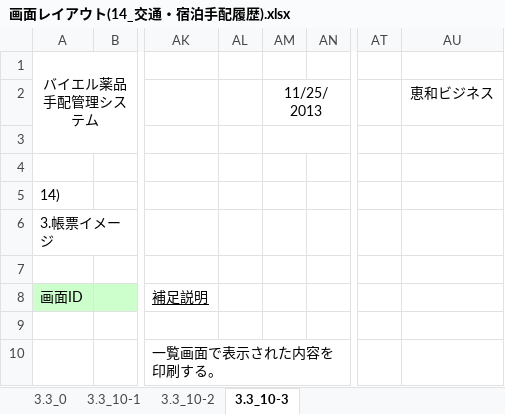
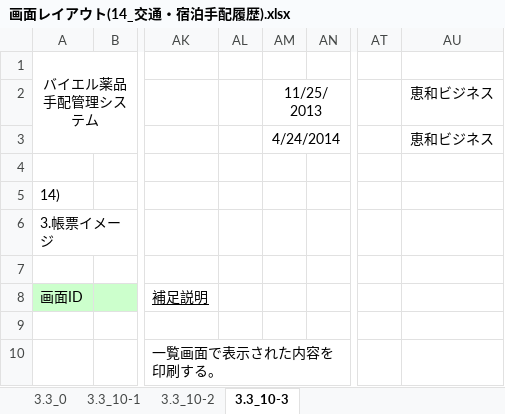
Before and after one commit to MakoYamada/pj_monolith, an Excel workbook: 20 開発資料/02.画面、帳票設計/画面レイアウト(14_交通・宿泊手配履歴).xlsx, sheet 3.3_10-3, drawn as a sheet; only a part is shown, gaps mark what is left out; values as stored, in another font and other column widths than the file's, no borders; charts and pictures not drawn; the diff names each change by its address in the sheet, - before the commit and + after, or states it on an @@ line.

```diff
--- a/20 開発資料/02.画面、帳票設計/画面レイアウト(14_交通・宿泊手配履歴).xlsx (sheet 3.3_10-3)
+++ b/20 開発資料/02.画面、帳票設計/画面レイアウト(14_交通・宿泊手配履歴).xlsx (sheet 3.3_10-3)
-AM3: (empty)
+AM3: 4/24/2014
-AU3: (empty)
+AU3: 恵和ビジネス
```
Also changed, not shown: sheet 3.3_10-2, sheet 3.3_10-1, charts or pictures.
